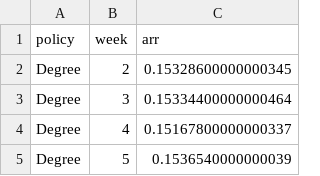
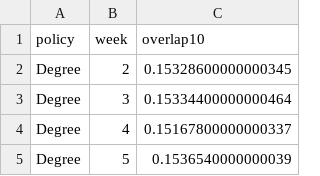
Before and after one commit to hieukendu/paper-P2, a CSV file: paper/data/aol_curves.csv, drawn as a sheet; only a part is shown.

```diff
--- a/paper/data/aol_curves.csv
+++ b/paper/data/aol_curves.csv
@@ -1,2 +1,2 @@
-policy,week,arr
+policy,week,overlap10
 Degree,2,0.15328600000000345
```
Also changed, not shown: paper/data/cross_cases.csv, paper/data/fiqa_policies.csv, 14 other files.
